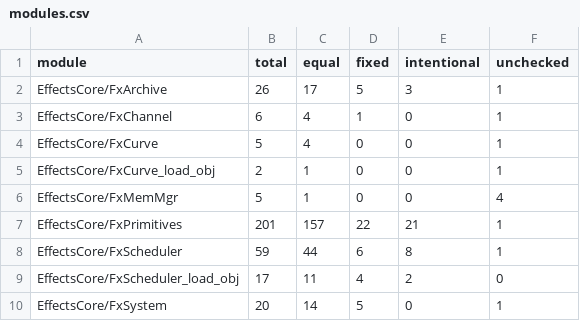
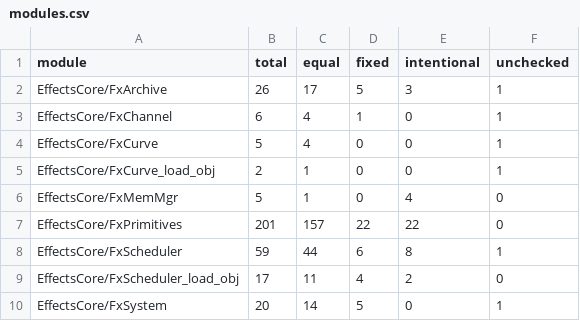
Before and after one commit to STiXzoOR/cod2-silicon, a CSV file: docs/fidelity/modules/modules.csv, drawn as a sheet; only a part is shown.

```diff
--- a/docs/fidelity/modules/modules.csv
+++ b/docs/fidelity/modules/modules.csv
@@ -5,4 +5,4 @@ EffectsCore/FxCurve,5,4,0,0,1
 EffectsCore/FxCurve_load_obj,2,1,0,0,1
-EffectsCore/FxMemMgr,5,1,0,0,4
-EffectsCore/FxPrimitives,201,157,22,21,1
+EffectsCore/FxMemMgr,5,1,0,4,0
+EffectsCore/FxPrimitives,201,157,22,22,0
 EffectsCore/FxScheduler,59,44,6,8,1
```
Also changed, not shown: 5 other files.
